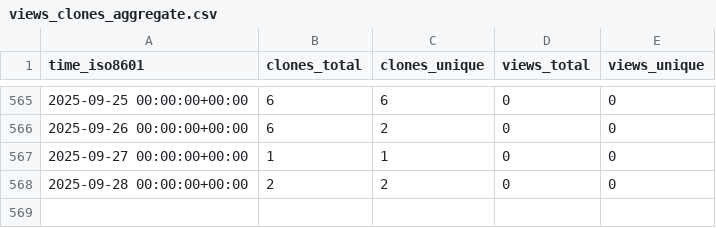
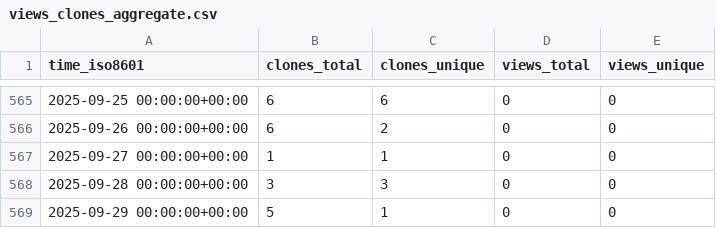
Before and after one commit to stablecaps/terraform-aws-iam-policies-stablecaps, a CSV file: stablecaps/terraform-aws-iam-policies-stablecaps/ghrs-data/views_clones_aggregate.csv, drawn as a sheet; only a part is shown, gaps mark what is left out.

```diff
--- a/stablecaps/terraform-aws-iam-policies-stablecaps/ghrs-data/views_clones_aggregate.csv
+++ b/stablecaps/terraform-aws-iam-policies-stablecaps/ghrs-data/views_clones_aggregate.csv
@@ -567,2 +567,3 @@ time_iso8601,clones_total,clones_unique,views_total,views_unique
 2025-09-27 00:00:00+00:00,1,1,0,0
-2025-09-28 00:00:00+00:00,2,2,0,0
+2025-09-28 00:00:00+00:00,3,3,0,0
+2025-09-29 00:00:00+00:00,5,1,0,0
```
Also changed, not shown: 1 other file.
